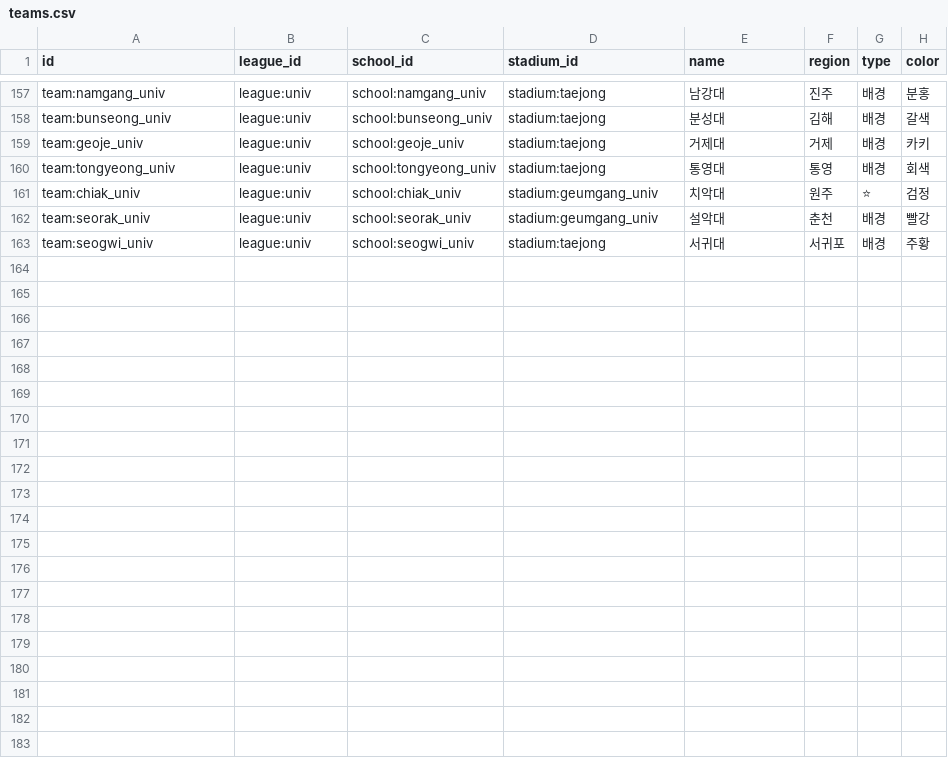
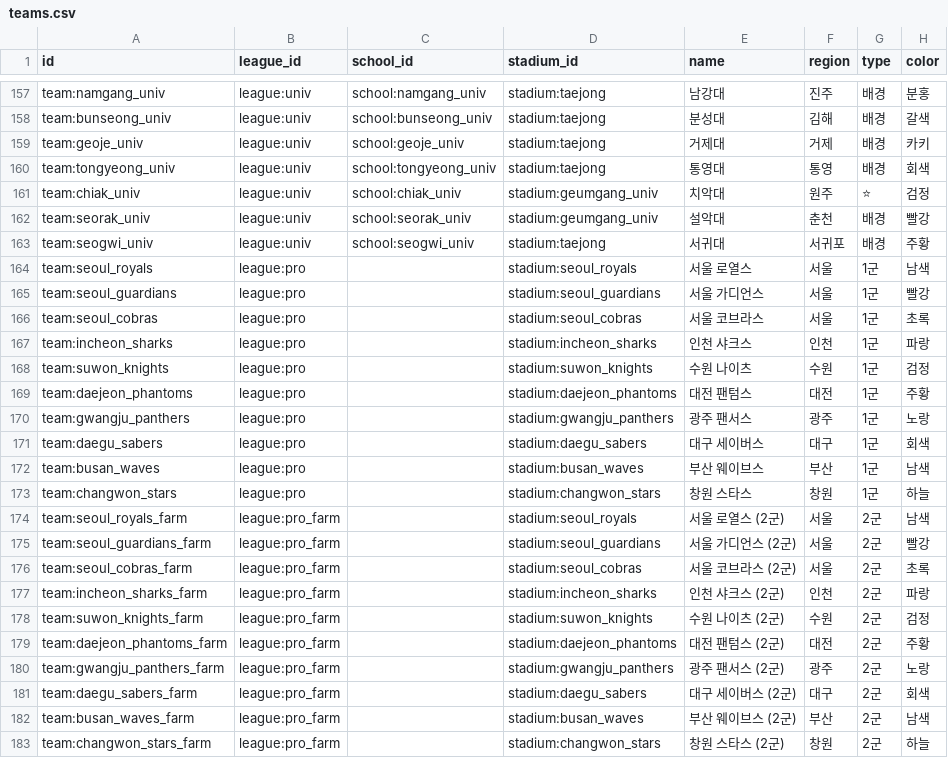
Before and after one commit to chohuis/ProjectB, a CSV file: 03.OnePitch/data/seed/teams.csv, drawn as a sheet; only a part is shown, gaps mark what is left out; the diff names each change by its address in the sheet, - before the commit and + after, or states it on an @@ line.

```diff
--- a/03.OnePitch/data/seed/teams.csv
+++ b/03.OnePitch/data/seed/teams.csv
+row 164: team:seoul_royals | league:pro |  | stadium:seoul_royals | 서울 로열스 | 서울 | 1군 | 남색
+row 165: team:seoul_guardians | league:pro |  | stadium:seoul_guardians | 서울 가디언스 | 서울 | 1군 | 빨강
+row 166: team:seoul_cobras | league:pro |  | stadium:seoul_cobras | 서울 코브라스 | 서울 | 1군 | 초록
+row 167: team:incheon_sharks | league:pro |  | stadium:incheon_sharks | 인천 샤크스 | 인천 | 1군 | 파랑
+row 168: team:suwon_knights | league:pro |  | stadium:suwon_knights | 수원 나이츠 | 수원 | 1군 | 검정
+row 169: team:daejeon_phantoms | league:pro |  | stadium:daejeon_phantoms | 대전 팬텀스 | 대전 | 1군 | 주황
+row 170: team:gwangju_panthers | league:pro |  | stadium:gwangju_panthers | 광주 팬서스 | 광주 | 1군 | 노랑
+row 171: team:daegu_sabers | league:pro |  | stadium:daegu_sabers | 대구 세이버스 | 대구 | 1군 | 회색
+row 172: team:busan_waves | league:pro |  | stadium:busan_waves | 부산 웨이브스 | 부산 | 1군 | 남색
+row 173: team:changwon_stars | league:pro |  | stadium:changwon_stars | 창원 스타스 | 창원 | 1군 | 하늘
+row 174: team:seoul_royals_farm | league:pro_farm |  | stadium:seoul_royals | 서울 로열스 (2군) | 서울 | 2군 | 남색
+row 175: team:seoul_guardians_farm | league:pro_farm |  | stadium:seoul_guardians | 서울 가디언스 (2군) | 서울 | 2군 | 빨강
+row 176: team:seoul_cobras_farm | league:pro_farm |  | stadium:seoul_cobras | 서울 코브라스 (2군) | 서울 | 2군 | 초록
+row 177: team:incheon_sharks_farm | league:pro_farm |  | stadium:incheon_sharks | 인천 샤크스 (2군) | 인천 | 2군 | 파랑
+row 178: team:suwon_knights_farm | league:pro_farm |  | stadium:suwon_knights | 수원 나이츠 (2군) | 수원 | 2군 | 검정
+row 179: team:daejeon_phantoms_farm | league:pro_farm |  | stadium:daejeon_phantoms | 대전 팬텀스 (2군) | 대전 | 2군 | 주황
+row 180: team:gwangju_panthers_farm | league:pro_farm |  | stadium:gwangju_panthers | 광주 팬서스 (2군) | 광주 | 2군 | 노랑
+row 181: team:daegu_sabers_farm | league:pro_farm |  | stadium:daegu_sabers | 대구 세이버스 (2군) | 대구 | 2군 | 회색
+row 182: team:busan_waves_farm | league:pro_farm |  | stadium:busan_waves | 부산 웨이브스 (2군) | 부산 | 2군 | 남색
+row 183: team:changwon_stars_farm | league:pro_farm |  | stadium:changwon_stars | 창원 스타스 (2군) | 창원 | 2군 | 하늘
```
Also changed, not shown: 03.OnePitch/data/seed/stadiums.csv, 03.OnePitch/data/seed/team_org.csv, 8 other files.
